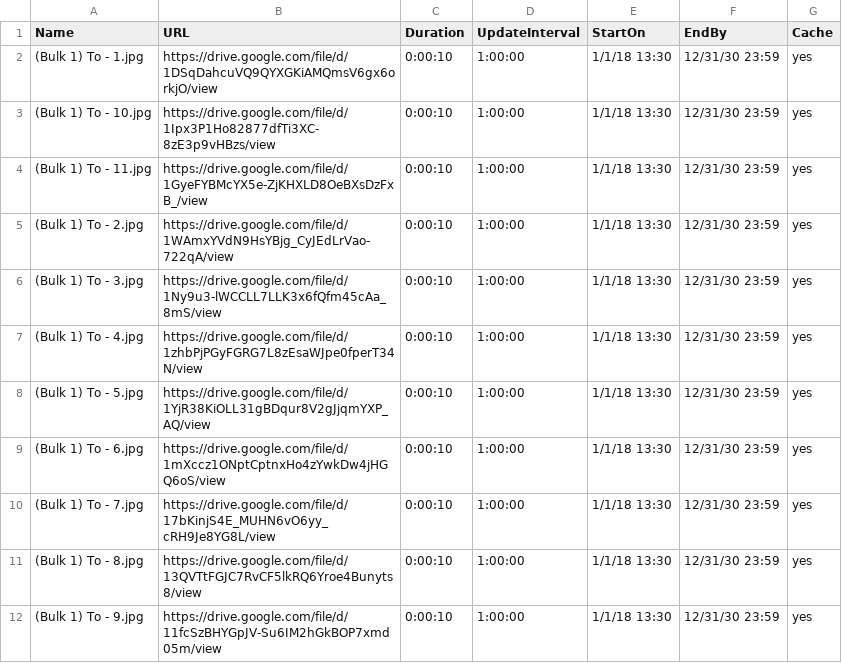
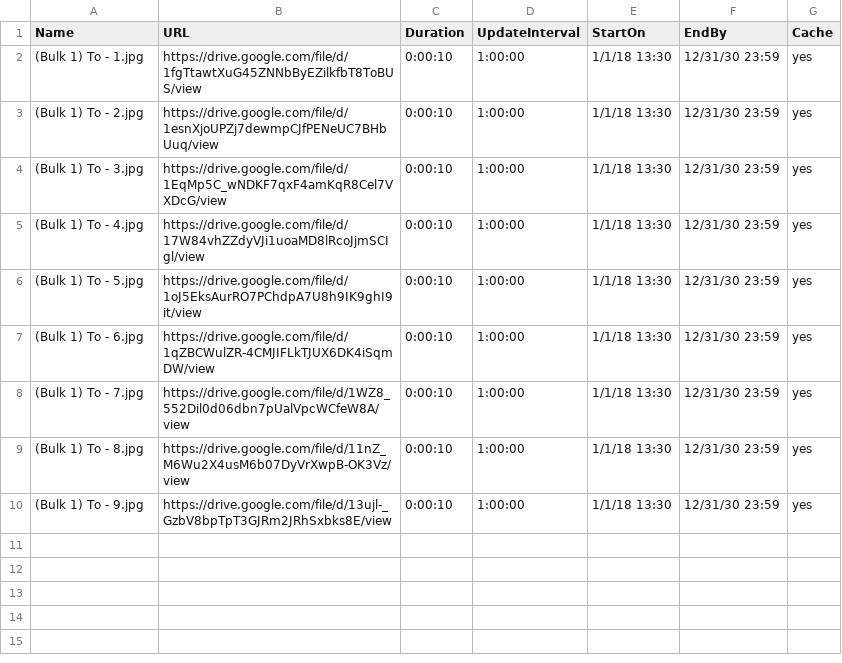
Before and after one commit to ams-ictfacilitator/GoogleSheetscsv, a CSV file: file/screensaver.csv, drawn as a sheet.

Commit message:
Auto-update CSV from Gratitude Monitor Google Sheets

```diff
--- a/file/screensaver.csv
+++ b/file/screensaver.csv
@@ -1,12 +1,10 @@
 Name,URL,Duration,UpdateInterval,StartOn,EndBy,Cache
-(Bulk 1) To - 1.jpg,https://drive.google.com/file/d/1DSqDahcuVQ9QYXGKiAMQmsV6gx6orkjO/view,0:00:10,1:00:00,1/1/18 13:30,12/31/30 23:59,yes
-(Bulk 1) To - 10.jpg,https://drive.google.com/file/d/1Ipx3P1Ho82877dfTi3XC-8zE3p9vHBzs/view,0:00:10,1:00:00,1/1/18 13:30,12/31/30 23:59,yes
-(Bulk 1) To - 11.jpg,https://drive.google.com/file/d/1GyeFYBMcYX5e-ZjKHXLD8OeBXsDzFxB_/view,0:00:10,1:00:00,1/1/18 13:30,12/31/30 23:59,yes
-(Bulk 1) To - 2.jpg,https://drive.google.com/file/d/1WAmxYVdN9HsYBjg_CyJEdLrVao-722qA/view,0:00:10,1:00:00,1/1/18 13:30,12/31/30 23:59,yes
-(Bulk 1) To - 3.jpg,https://drive.google.com/file/d/1Ny9u3-lWCCLL7LLK3x6fQfm45cAa_8mS/view,0:00:10,1:00:00,1/1/18 13:30,12/31/30 23:59,yes
-(Bulk 1) To - 4.jpg,https://drive.google.com/file/d/1zhbPjPGyFGRG7L8zEsaWJpe0fperT34N/view,0:00:10,1:00:00,1/1/18 13:30,12/31/30 23:59,yes
-(Bulk 1) To - 5.jpg,https://drive.google.com/file/d/1YjR38KiOLL31gBDqur8V2gJjqmYXP_AQ/view,0:00:10,1:00:00,1/1/18 13:30,12/31/30 23:59,yes
-(Bulk 1) To - 6.jpg,https://drive.google.com/file/d/1mXccz1ONptCptnxHo4zYwkDw4jHGQ6oS/view,0:00:10,1:00:00,1/1/18 13:30,12/31/30 23:59,yes
-(Bulk 1) To - 7.jpg,https://drive.google.com/file/d/17bKinjS4E_MUHN6vO6yy_cRH9Je8YG8L/view,0:00:10,1:00:00,1/1/18 13:30,12/31/30 23:59,yes
-(Bulk 1) To - 8.jpg,https://drive.google.com/file/d/13QVTtFGJC7RvCF5lkRQ6Yroe4Bunyts8/view,0:00:10,1:00:00,1/1/18 13:30,12/31/30 23:59,yes
-(Bulk 1) To - 9.jpg,https://drive.google.com/file/d/11fcSzBHYGpJV-Su6IM2hGkBOP7xmd05m/view,0:00:10,1:00:00,1/1/18 13:30,12/31/30 23:59,yes
+(Bulk 1) To - 1.jpg,https://drive.google.com/file/d/1fgTtawtXuG45ZNNbByEZilkfbT8ToBUS/view,0:00:10,1:00:00,1/1/18 13:30,12/31/30 23:59,yes
+(Bulk 1) To - 2.jpg,https://drive.google.com/file/d/1esnXjoUPZj7dewmpCJfPENeUC7BHbUuq/view,0:00:10,1:00:00,1/1/18 13:30,12/31/30 23:59,yes
+(Bulk 1) To - 3.jpg,https://drive.google.com/file/d/1EqMp5C_wNDKF7qxF4amKqR8Cel7VXDcG/view,0:00:10,1:00:00,1/1/18 13:30,12/31/30 23:59,yes
+(Bulk 1) To - 4.jpg,https://drive.google.com/file/d/17W84vhZZdyVJi1uoaMD8lRcoJjmSCIgl/view,0:00:10,1:00:00,1/1/18 13:30,12/31/30 23:59,yes
+(Bulk 1) To - 5.jpg,https://drive.google.com/file/d/1oJ5EksAurRO7PChdpA7U8h9IK9ghI9it/view,0:00:10,1:00:00,1/1/18 13:30,12/31/30 23:59,yes
+(Bulk 1) To - 6.jpg,https://drive.google.com/file/d/1qZBCWulZR-4CMJIFLkTJUX6DK4iSqmDW/view,0:00:10,1:00:00,1/1/18 13:30,12/31/30 23:59,yes
+(Bulk 1) To - 7.jpg,https://drive.google.com/file/d/1WZ8_552Dil0d06dbn7pUalVpcWCfeW8A/view,0:00:10,1:00:00,1/1/18 13:30,12/31/30 23:59,yes
+(Bulk 1) To - 8.jpg,https://drive.google.com/file/d/11nZ_M6Wu2X4usM6b07DyVrXwpB-OK3Vz/view,0:00:10,1:00:00,1/1/18 13:30,12/31/30 23:59,yes
+(Bulk 1) To - 9.jpg,https://drive.google.com/file/d/13ujl-_GzbV8bpTpT3GJRm2JRhSxbks8E/view,0:00:10,1:00:00,1/1/18 13:30,12/31/30 23:59,yes
```
